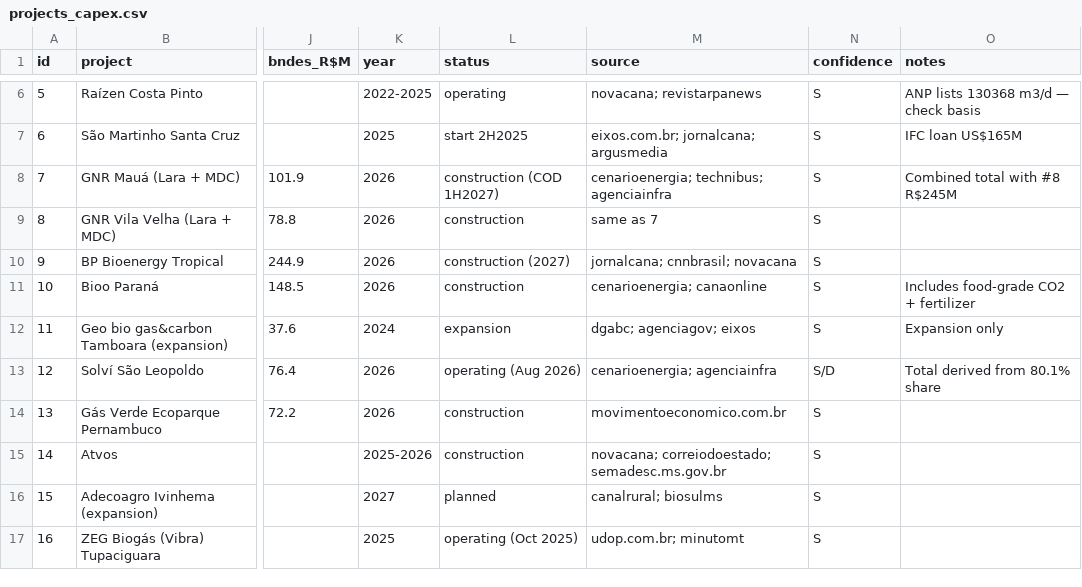
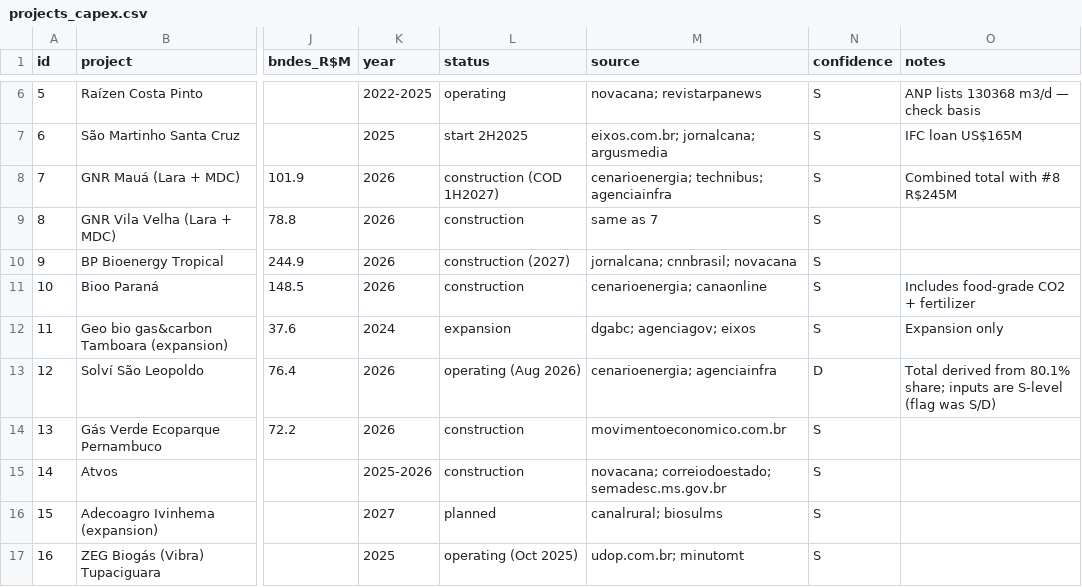
Before and after one commit to aikiesan/Project_Twin, a CSV file: registry/projects_capex.csv, drawn as a sheet; only a part is shown, gaps mark what is left out; the diff names each change by its address in the sheet, - before the commit and + after, or states it on an @@ line.

```diff
--- a/registry/projects_capex.csv
+++ b/registry/projects_capex.csv
-N13 (confidence): S/D
+N13 (confidence): D
-O13 (notes): …from 80.1% share
+O13 (notes): …from 80.1% share; inputs are S-level (flag was S/D)
```
Also changed, not shown: 3 other files.
